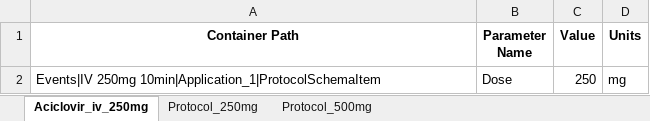
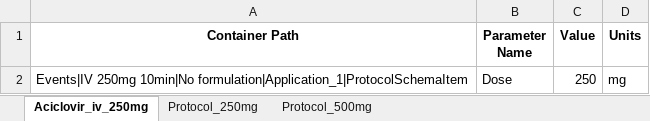
Before and after one commit to esqLABS/esqlabsR, an Excel workbook: inst/extdata/examples/TestProject/Configurations/Applications.xlsx, sheet Aciclovir_iv_250mg, drawn as a sheet; values as stored, in another font and other column widths than the file's, no borders; the diff names each change by its address in the sheet, - before the commit and + after, or states it on an @@ line.

```diff
--- a/inst/extdata/examples/TestProject/Configurations/Applications.xlsx (sheet Aciclovir_iv_250mg)
+++ b/inst/extdata/examples/TestProject/Configurations/Applications.xlsx (sheet Aciclovir_iv_250mg)
-A2 (Container Path): Events|IV 250mg 10min|Application_1|ProtocolSchemaItem
+A2 (Container Path): Events|IV 250mg 10min|No formulation|Application_1|ProtocolSchemaItem
```
Also changed, not shown: sheet Protocol_250mg, sheet Protocol_500mg, 7 other files.
